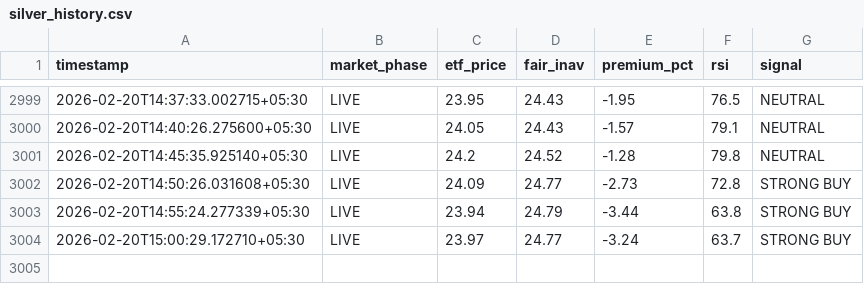
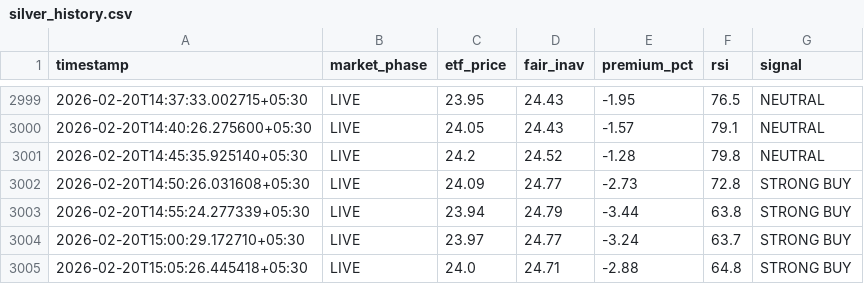
Before and after one commit to tester2021test/silver-tracker, a CSV file: silver_history.csv, drawn as a sheet; only a part is shown, gaps mark what is left out; the diff names each change by its address in the sheet, - before the commit and + after, or states it on an @@ line.

```diff
--- a/silver_history.csv
+++ b/silver_history.csv
+row 3005: 2026-02-20T15:05:26.445418+05:30 | LIVE | 24.0 | 24.71 | -2.88 | 64.8 | STRONG BUY
```
